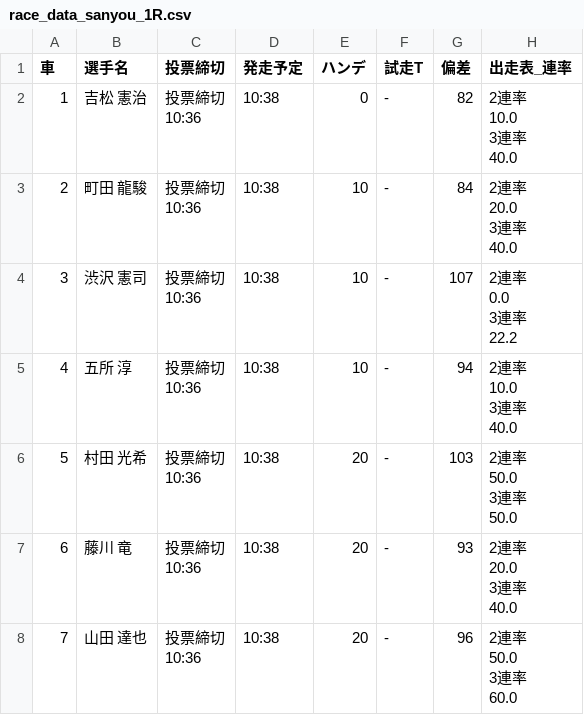
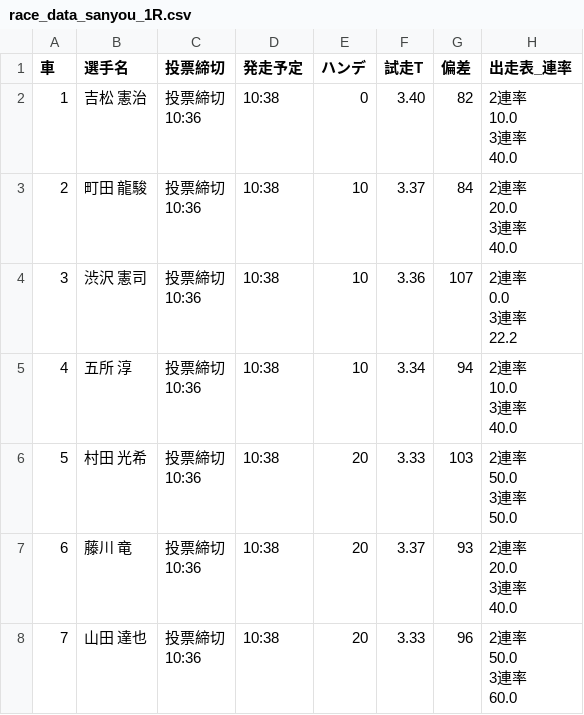
Before and after one commit to KomedawraOmusubi/autorace-ai_ticket, a CSV file: data/race_data_sanyou_1R.csv, drawn as a sheet; only a part is shown; the diff names each change by its address in the sheet, - before the commit and + after, or states it on an @@ line.

```diff
--- a/data/race_data_sanyou_1R.csv
+++ b/data/race_data_sanyou_1R.csv
-F2 (試走T): -
+F2 (試走T): 3.40
-F3 (試走T): -
+F3 (試走T): 3.37
-F4 (試走T): -
+F4 (試走T): 3.36
-F5 (試走T): -
+F5 (試走T): 3.34
-F6 (試走T): -
+F6 (試走T): 3.33
-F7 (試走T): -
+F7 (試走T): 3.37
-F8 (試走T): -
+F8 (試走T): 3.33
```
Also changed, not shown: data/race_data_kawaguchi_1R.csv, data/race_data_sanyou_2R.csv, 1 other file.
